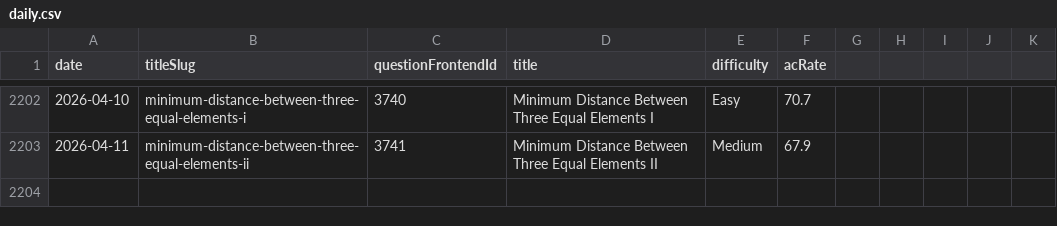
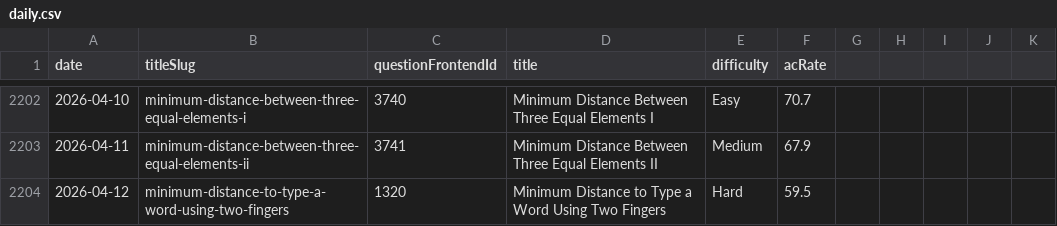
Before and after one commit to joric/oneliners, a CSV file: analytics/daily.csv, drawn as a sheet; only a part is shown, gaps mark what is left out; the diff names each change by its address in the sheet, - before the commit and + after, or states it on an @@ line.

Commit message:
updated files

```diff
--- a/analytics/daily.csv
+++ b/analytics/daily.csv
+row 2204: 2026-04-12 | minimum-distance-to-type-a-word-using-two-fingers | 1320 | Minimum Distance to Type a Word Using Two Fingers | Hard | 59.5
```
